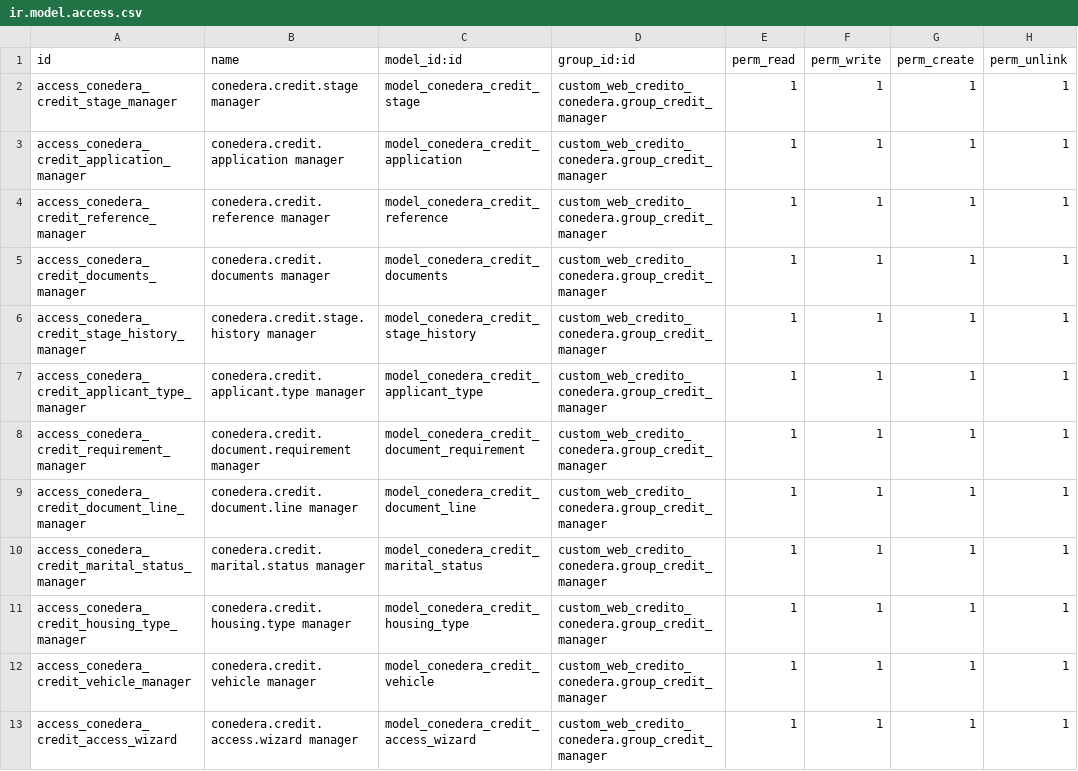
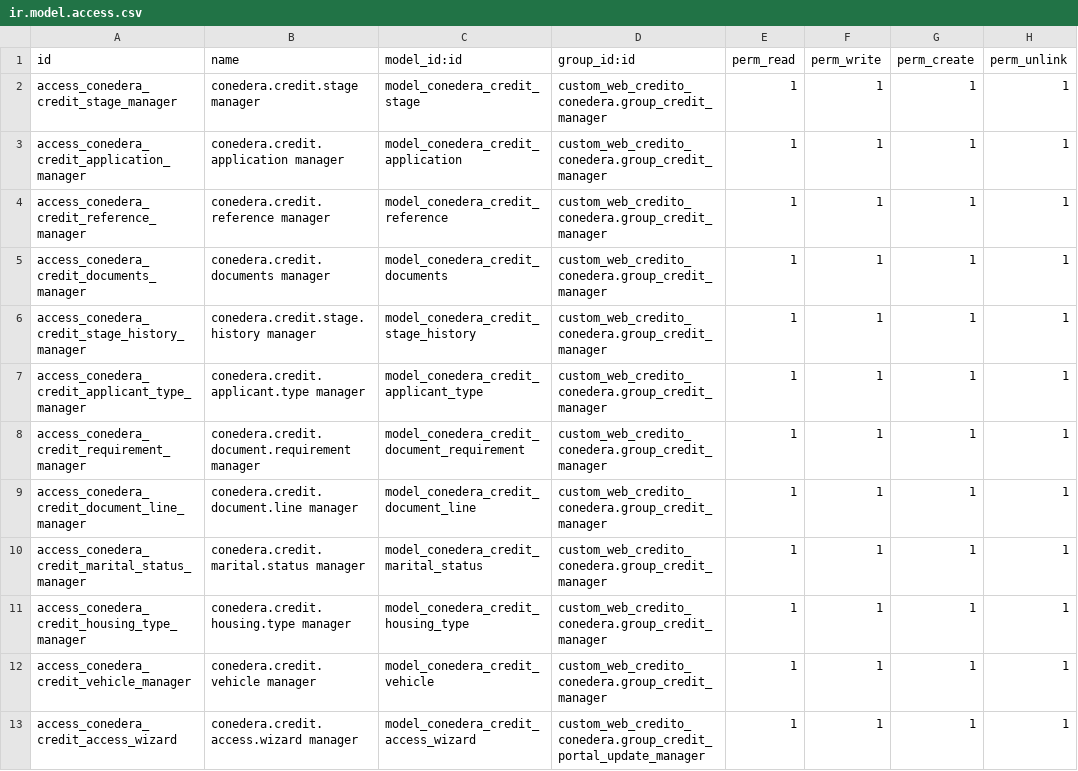
Before and after one commit to midrovom/odoo18bolivar, a CSV file: custom_web_credito_conedera/security/ir.model.access.csv, drawn as a sheet.

```diff
--- a/custom_web_credito_conedera/security/ir.model.access.csv
+++ b/custom_web_credito_conedera/security/ir.model.access.csv
@@ -12,2 +12,2 @@ access_conedera_credit_housing_type_manager,conedera.credit.housing.type manager
 access_conedera_credit_vehicle_manager,conedera.credit.vehicle manager,model_conedera_credit_vehicle,custom_web_credito_conedera.group_credit_manager,1,1,1,1
-access_conedera_credit_access_wizard,conedera.credit.access.wizard manager,model_conedera_credit_access_wizard,custom_web_credito_conedera.group_credit_manager,1,1,1,1
+access_conedera_credit_access_wizard,conedera.credit.access.wizard manager,model_conedera_credit_access_wizard,custom_web_credito_conedera.group_credit_portal_update_manager,1,1,1,1
```
Also changed, not shown: 11 other files.
